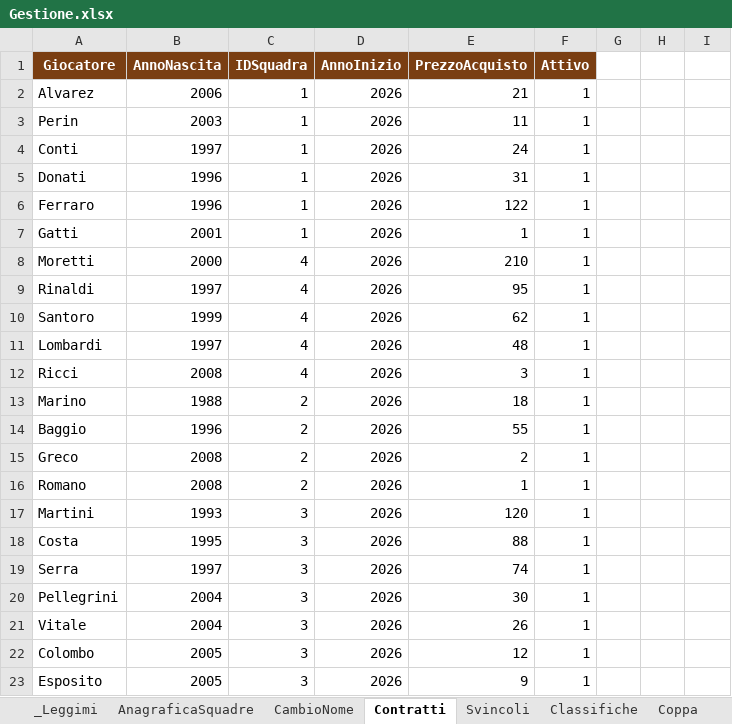
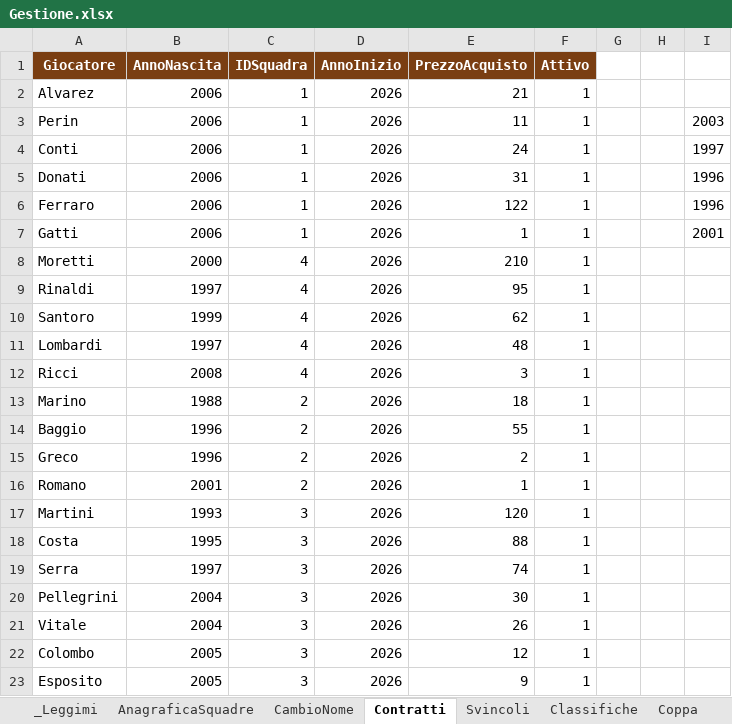
Before and after one commit to FrancescoMindoli/FantaBreccia, an Excel workbook: dati/Gestione.xlsx, sheet Contratti, drawn as a sheet; values as stored, in another font and other column widths than the file's, no borders; charts and pictures not drawn; the diff names each change by its address in the sheet, - before the commit and + after, or states it on an @@ line.

Commit message:
Aggiornamento dati del 20/08/2026

```diff
--- a/dati/Gestione.xlsx (sheet Contratti)
+++ b/dati/Gestione.xlsx (sheet Contratti)
-B3 (AnnoNascita): 2003
+B3 (AnnoNascita): 2006
-I3: (empty)
+I3: 2003
-B4 (AnnoNascita): 1997
+B4 (AnnoNascita): 2006
-I4: (empty)
+I4: 1997
-B5:B6 (AnnoNascita): 1996
+B5:B6 (AnnoNascita): 2006
-I5:I6: (empty)
+I5:I6: 1996
-B7 (AnnoNascita): 2001
+B7 (AnnoNascita): 2006
-I7: (empty)
+I7: 2001
-B15 (AnnoNascita): 2008
+B15 (AnnoNascita): 1996
-B16 (AnnoNascita): 2008
+B16 (AnnoNascita): 2001
```
Also changed, not shown: 1 other file.
